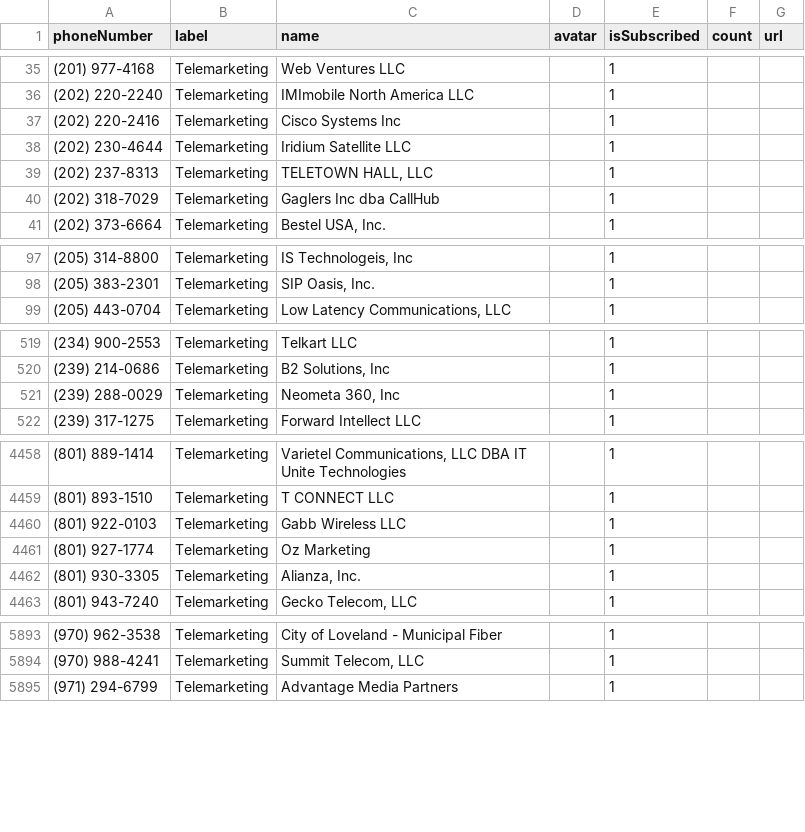
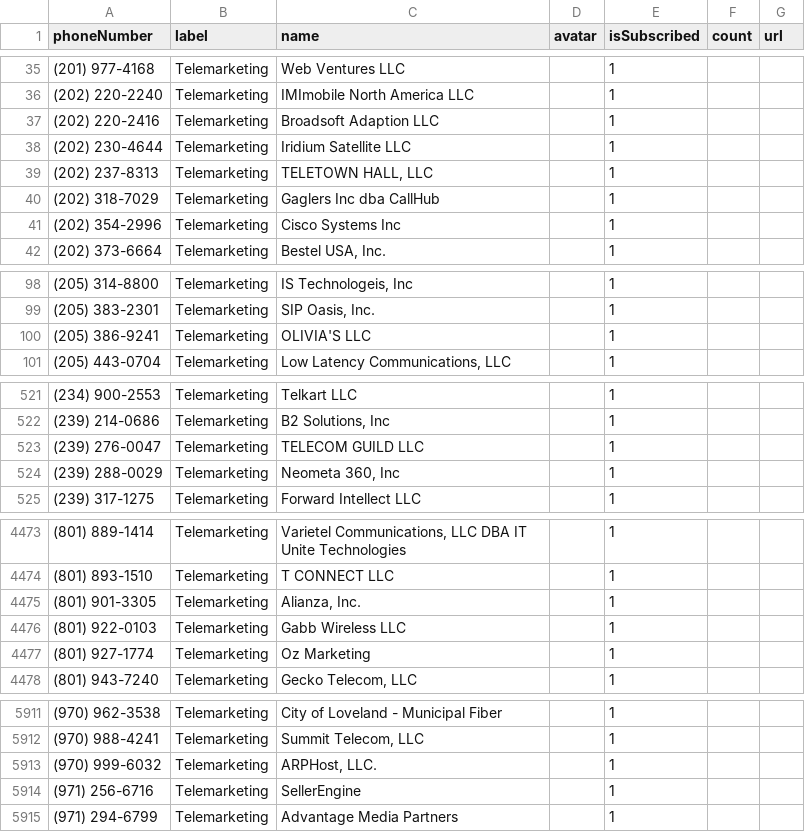
Before and after one commit to haygcao/vccard, a CSV file: FCC_data.csv, drawn as a sheet; only a part is shown, gaps mark what is left out; the diff covers the shown part only.

```diff
--- a/FCC_data.csv
+++ b/FCC_data.csv
@@ -36,3 +36,3 @@ phoneNumber,label,name,avatar,isSubscribed,count,url
 (202) 220-2240,Telemarketing,IMImobile North America LLC,,1,,
-(202) 220-2416,Telemarketing,Cisco Systems Inc,,1,,
+(202) 220-2416,Telemarketing,Broadsoft Adaption LLC,,1,,
 (202) 230-4644,Telemarketing,Iridium Satellite LLC,,1,,
@@ -40,2 +40,3 @@ phoneNumber,label,name,avatar,isSubscribed,count,url
 (202) 318-7029,Telemarketing,Gaglers Inc dba CallHub,,1,,
+(202) 354-2996,Telemarketing,Cisco Systems Inc,,1,,
 (202) 373-6664,Telemarketing,"Bestel USA, Inc.",,1,,
@@ -98,2 +99,3 @@ phoneNumber,label,name,avatar,isSubscribed,count,url
 (205) 383-2301,Telemarketing,"SIP Oasis, Inc.",,1,,
+(205) 386-9241,Telemarketing,OLIVIA'S LLC,,1,,
 (205) 443-0704,Telemarketing,"Low Latency Communications, LLC",,1,,
@@ -520,2 +522,3 @@ phoneNumber,label,name,avatar,isSubscribed,count,url
 (239) 214-0686,Telemarketing,"B2 Solutions, Inc",,1,,
+(239) 276-0047,Telemarketing,TELECOM GUILD LLC,,1,,
 (239) 288-0029,Telemarketing,"Neometa 360, Inc",,1,,
@@ -4459,5 +4474,5 @@ phoneNumber,label,name,avatar,isSubscribed,count,url
 (801) 893-1510,Telemarketing,T CONNECT LLC,,1,,
+(801) 901-3305,Telemarketing,"Alianza, Inc.",,1,,
 (801) 922-0103,Telemarketing,Gabb Wireless LLC,,1,,
 (801) 927-1774,Telemarketing,Oz Marketing,,1,,
-(801) 930-3305,Telemarketing,"Alianza, Inc.",,1,,
 (801) 943-7240,Telemarketing,"Gecko Telecom, LLC",,1,,
@@ -5894,2 +5912,4 @@ phoneNumber,label,name,avatar,isSubscribed,count,url
 (970) 988-4241,Telemarketing,"Summit Telecom, LLC",,1,,
+(970) 999-6032,Telemarketing,"ARPHost, LLC.",,1,,
+(971) 256-6716,Telemarketing,SellerEngine,,1,,
 (971) 294-6799,Telemarketing,Advantage Media Partners,,1,,
```
Also changed, not shown: 22 added rows and 5 removed rows elsewhere in this file.
